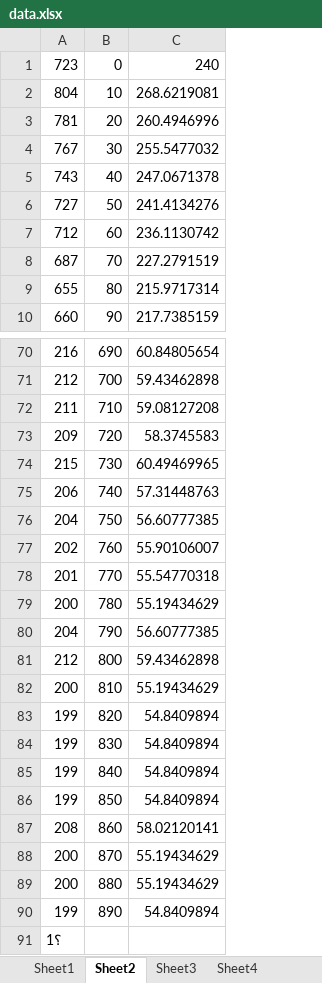
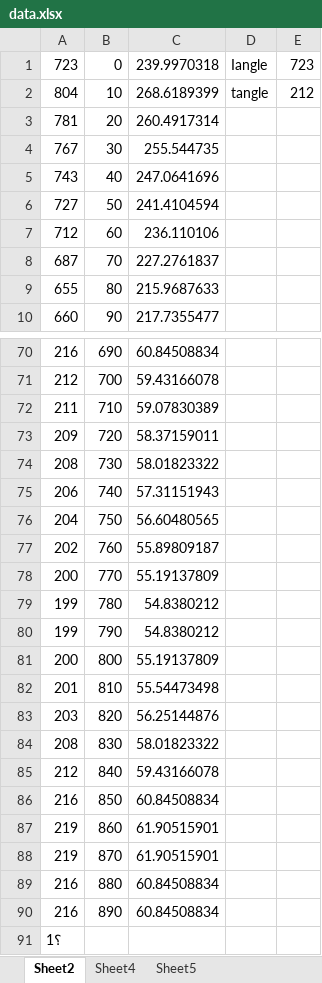
Before and after one commit to sai1999gaurav/Controls-Lab, an Excel workbook: DC motor angle control/data.xlsx, sheet Sheet2, drawn as a sheet; only a part is shown, gaps mark what is left out; values as stored, in another font and other column widths than the file's, no borders; charts and pictures not drawn; removed rows and columns are numbered as before the commit, all else as after; the diff names each change by its address in the sheet, - before the commit and + after, or states it on an @@ line.

```diff
--- a/DC motor angle control/data.xlsx (sheet Sheet2)
+++ b/DC motor angle control/data.xlsx (sheet Sheet2)
-sheet tab: Sheet1
-sheet tab: Sheet3
-column C, rows 1-10: 240 | 268.6219081 | 260.4946996 | 255.5477032 | 247.0671378 | 241.4134276 | 236.1130742 | 227.2791519 | 215.9717314 | 217.7385159; rows 70-90: 60.84805654 | 59.43462898 | 59.08127208 | 58.3745583 | 60.49469965 | 57.31448763 | 56.60777385 | 55.90106007 | 55.54770318 | 55.19434629 | 56.60777385 | 59.43462898 | 55.19434629 | 54.8409894 | 54.8409894 | 54.8409894 | 54.8409894 | 58.02120141 | 55.19434629 | 55.19434629 | 54.8409894
+column C, rows 1-10: 239.9970318 | 268.6189399 | 260.4917314 | 255.544735 | 247.0641696 | 241.4104594 | 236.110106 | 227.2761837 | 215.9687633 | 217.7355477; rows 70-90: 60.84508834 | 59.43166078 | 59.07830389 | 58.37159011 | 58.01823322 | 57.31151943 | 56.60480565 | 55.89809187 | 55.19137809 | 54.8380212 | 54.8380212 | 55.19137809 | 55.54473498 | 56.25144876 | 58.01823322 | 59.43166078 | 60.84508834 | 61.90515901 | 61.90515901 | 60.84508834 | 60.84508834
+column D, rows 1-2: Iangle | tangle
+column E, rows 1-2: 723 | 212
-A74: 215
+A74: 208
-A78: 201
+A78: 200
-A79: 200
+A79: 199
-A80: 204
+A80: 199
-A81: 212
+A81: 200
-A82: 200
+A82: 201
-A83: 199
+A83: 203
-A84: 199
+A84: 208
-A85: 199
+A85: 212
-A86: 199
+A86: 216
-A87: 208
+A87: 219
-A88: 200
+A88: 219
-A89: 200
+A89: 216
-A90: 199
+A90: 216
```
Also changed, not shown: sheet Sheet5, sheet Sheet4, formulas that keep their value, charts or pictures, 6 other files.
